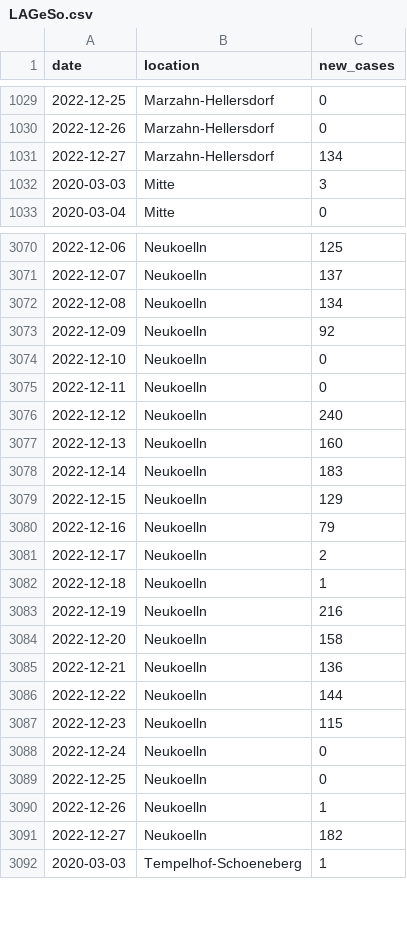
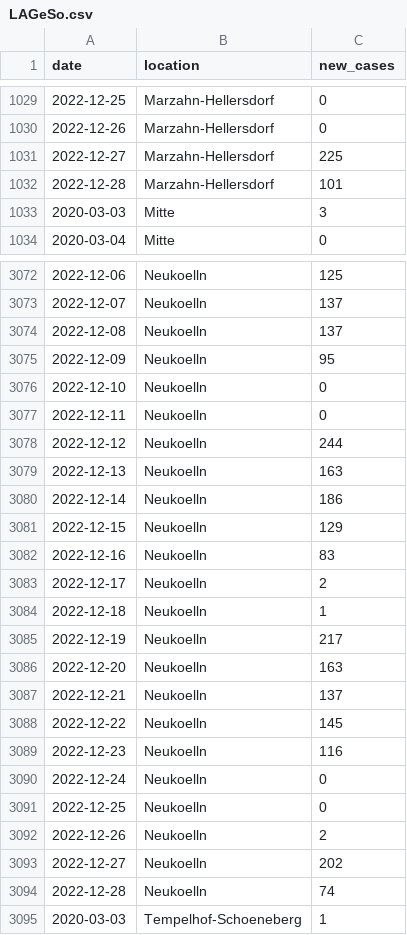
Before and after one commit to bjornpiltz/covid_berlin, a CSV file: LAGeSo.csv, drawn as a sheet; only a part is shown, gaps mark what is left out; the diff covers the shown part only.

Commit message:
Github Action autocommit

```diff
--- a/LAGeSo.csv
+++ b/LAGeSo.csv
@@ -1030,3 +1030,4 @@ date,location,new_cases
 2022-12-26,Marzahn-Hellersdorf,0
-2022-12-27,Marzahn-Hellersdorf,134
+2022-12-27,Marzahn-Hellersdorf,225
+2022-12-28,Marzahn-Hellersdorf,101
 2020-03-03,Mitte,3
@@ -3071,22 +3073,23 @@ date,location,new_cases
 2022-12-07,Neukoelln,137
-2022-12-08,Neukoelln,134
-2022-12-09,Neukoelln,92
+2022-12-08,Neukoelln,137
+2022-12-09,Neukoelln,95
 2022-12-10,Neukoelln,0
 2022-12-11,Neukoelln,0
-2022-12-12,Neukoelln,240
-2022-12-13,Neukoelln,160
-2022-12-14,Neukoelln,183
+2022-12-12,Neukoelln,244
+2022-12-13,Neukoelln,163
+2022-12-14,Neukoelln,186
 2022-12-15,Neukoelln,129
-2022-12-16,Neukoelln,79
+2022-12-16,Neukoelln,83
 2022-12-17,Neukoelln,2
 2022-12-18,Neukoelln,1
-2022-12-19,Neukoelln,216
-2022-12-20,Neukoelln,158
-2022-12-21,Neukoelln,136
-2022-12-22,Neukoelln,144
-2022-12-23,Neukoelln,115
+2022-12-19,Neukoelln,217
+2022-12-20,Neukoelln,163
+2022-12-21,Neukoelln,137
+2022-12-22,Neukoelln,145
+2022-12-23,Neukoelln,116
 2022-12-24,Neukoelln,0
 2022-12-25,Neukoelln,0
-2022-12-26,Neukoelln,1
-2022-12-27,Neukoelln,182
+2022-12-26,Neukoelln,2
+2022-12-27,Neukoelln,202
+2022-12-28,Neukoelln,74
 2020-03-03,Tempelhof-Schoeneberg,1
```
Also changed, not shown: 10 added rows and 35 edited cells elsewhere in this file.
